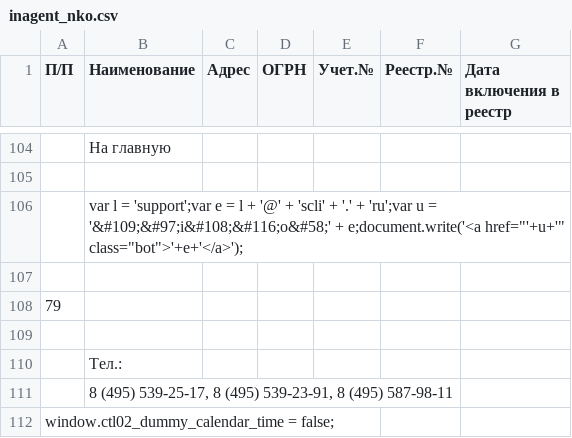
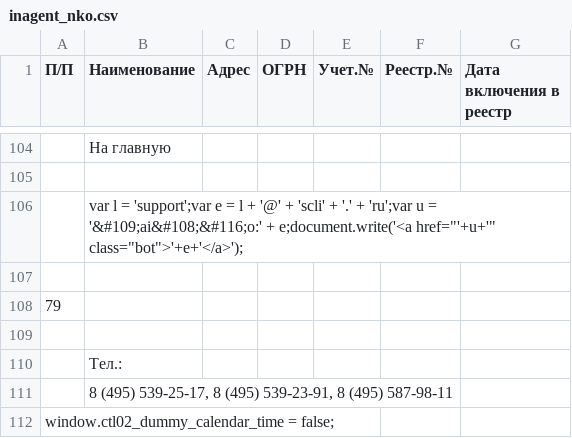
Before and after one commit to IvanProtchenko/inagent_nko, a CSV file: inagent_nko.csv, drawn as a sheet; only a part is shown, gaps mark what is left out; the diff names each change by its address in the sheet, - before the commit and + after, or states it on an @@ line.

Commit message:
auto commit

```diff
--- a/inagent_nko.csv
+++ b/inagent_nko.csv
-B106 (Наименование): …u = '&#109;&#97;i&#108;&#116;o&#58;' + e;document.write('<a…
+B106 (Наименование): …u = '&#109;ai&#108;&#116;o:' + e;document.write('<a…
```
